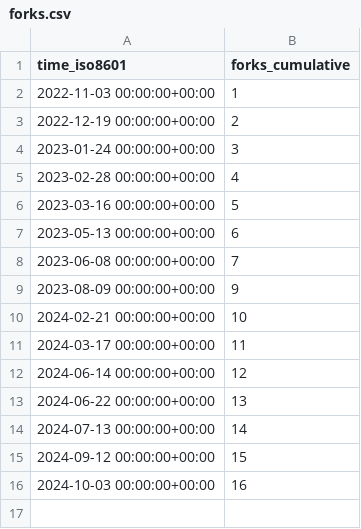
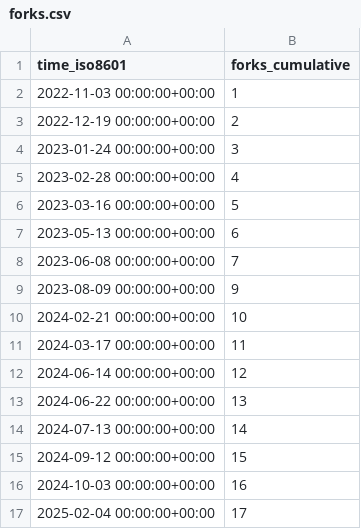
Before and after one commit to miroapp/api-clients, a CSV file: miroapp/api-clients/ghrs-data/forks.csv, drawn as a sheet.

```diff
--- a/miroapp/api-clients/ghrs-data/forks.csv
+++ b/miroapp/api-clients/ghrs-data/forks.csv
@@ -16 +16,2 @@ time_iso8601,forks_cumulative
 2024-10-03 00:00:00+00:00,16
+2025-02-04 00:00:00+00:00,17
```
